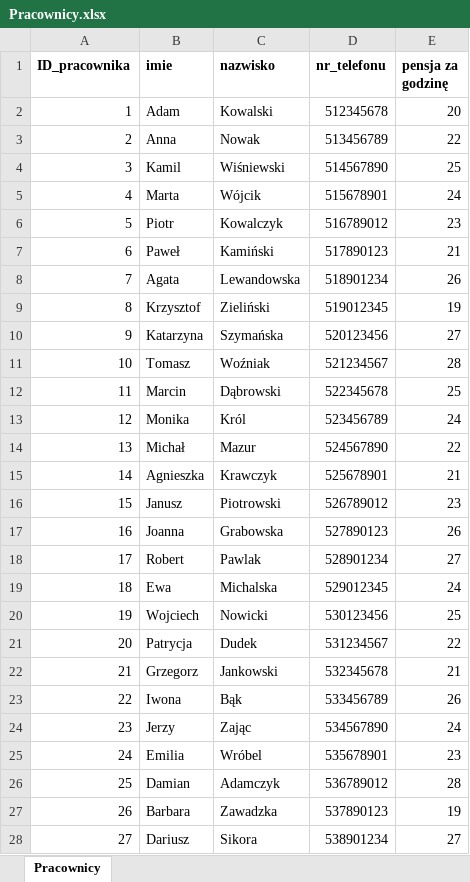
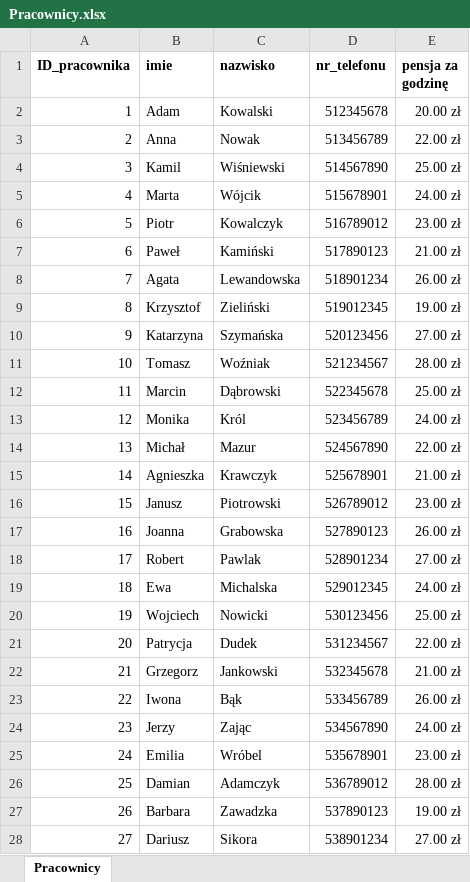
Before and after one commit to mylosz01/gas_station, an Excel workbook: Pracownicy.xlsx, sheet Pracownicy, drawn as a sheet; only a part is shown; values as stored, in another font and other column widths than the file's, no borders; the diff covers the shown part only; the diff names each change by its address in the sheet, - before the commit and + after, or states it on an @@ line.

```diff
--- a/Pracownicy.xlsx (sheet Pracownicy)
+++ b/Pracownicy.xlsx (sheet Pracownicy)
-E2 (pensja za godzinę): 20
+E2 (pensja za godzinę): 20.00 zł
-E3 (pensja za godzinę): 22
+E3 (pensja za godzinę): 22.00 zł
-E4 (pensja za godzinę): 25
+E4 (pensja za godzinę): 25.00 zł
-E5 (pensja za godzinę): 24
+E5 (pensja za godzinę): 24.00 zł
-E6 (pensja za godzinę): 23
+E6 (pensja za godzinę): 23.00 zł
-E7 (pensja za godzinę): 21
+E7 (pensja za godzinę): 21.00 zł
-E8 (pensja za godzinę): 26
+E8 (pensja za godzinę): 26.00 zł
-E9 (pensja za godzinę): 19
+E9 (pensja za godzinę): 19.00 zł
-E10 (pensja za godzinę): 27
+E10 (pensja za godzinę): 27.00 zł
-E11 (pensja za godzinę): 28
+E11 (pensja za godzinę): 28.00 zł
-E12 (pensja za godzinę): 25
+E12 (pensja za godzinę): 25.00 zł
-E13 (pensja za godzinę): 24
+E13 (pensja za godzinę): 24.00 zł
-E14 (pensja za godzinę): 22
+E14 (pensja za godzinę): 22.00 zł
-E15 (pensja za godzinę): 21
+E15 (pensja za godzinę): 21.00 zł
-E16 (pensja za godzinę): 23
+E16 (pensja za godzinę): 23.00 zł
-E17 (pensja za godzinę): 26
+E17 (pensja za godzinę): 26.00 zł
-E18 (pensja za godzinę): 27
+E18 (pensja za godzinę): 27.00 zł
-E19 (pensja za godzinę): 24
+E19 (pensja za godzinę): 24.00 zł
-E20 (pensja za godzinę): 25
+E20 (pensja za godzinę): 25.00 zł
-E21 (pensja za godzinę): 22
+E21 (pensja za godzinę): 22.00 zł
-E22 (pensja za godzinę): 21
+E22 (pensja za godzinę): 21.00 zł
-E23 (pensja za godzinę): 26
+E23 (pensja za godzinę): 26.00 zł
-E24 (pensja za godzinę): 24
+E24 (pensja za godzinę): 24.00 zł
-E25 (pensja za godzinę): 23
+E25 (pensja za godzinę): 23.00 zł
-E26 (pensja za godzinę): 28
+E26 (pensja za godzinę): 28.00 zł
-E27 (pensja za godzinę): 19
+E27 (pensja za godzinę): 19.00 zł
-E28 (pensja za godzinę): 27
+E28 (pensja za godzinę): 27.00 zł
```
Also changed, not shown: 2 added rows and 33 edited cells elsewhere in this sheet, 5 other files.
